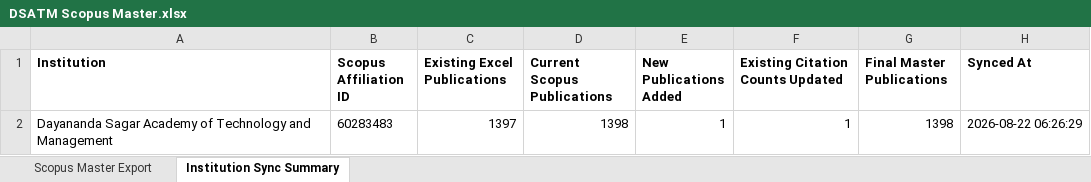
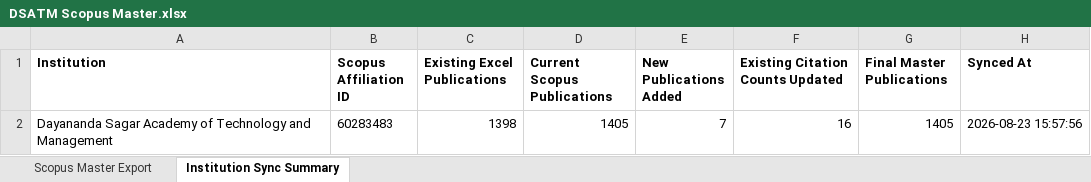
Before and after one commit to shreenidhibs/DSATM-Scopus-AI, an Excel workbook: DSATM Scopus Master.xlsx, sheet Institution Sync Summary, drawn as a sheet; values as stored, in another font and other column widths than the file's, no borders; removed rows and columns are numbered as before the commit, all else as after; the diff names each change by its address in the sheet, - before the commit and + after, or states it on an @@ line.

```diff
--- a/DSATM Scopus Master.xlsx (sheet Institution Sync Summary)
+++ b/DSATM Scopus Master.xlsx (sheet Institution Sync Summary)
-row 2: Dayananda Sagar Academy of Technology and Management | 60283483 | 1397 | 1398 | 1 | 1 | 1398 | 2026-08-22 06:26:29
+row 2: Dayananda Sagar Academy of Technology and Management | 60283483 | 1398 | 1405 | 7 | 16 | 1405 | 2026-08-23 15:57:56
```
Also changed, not shown: sheet Scopus Master Export.
